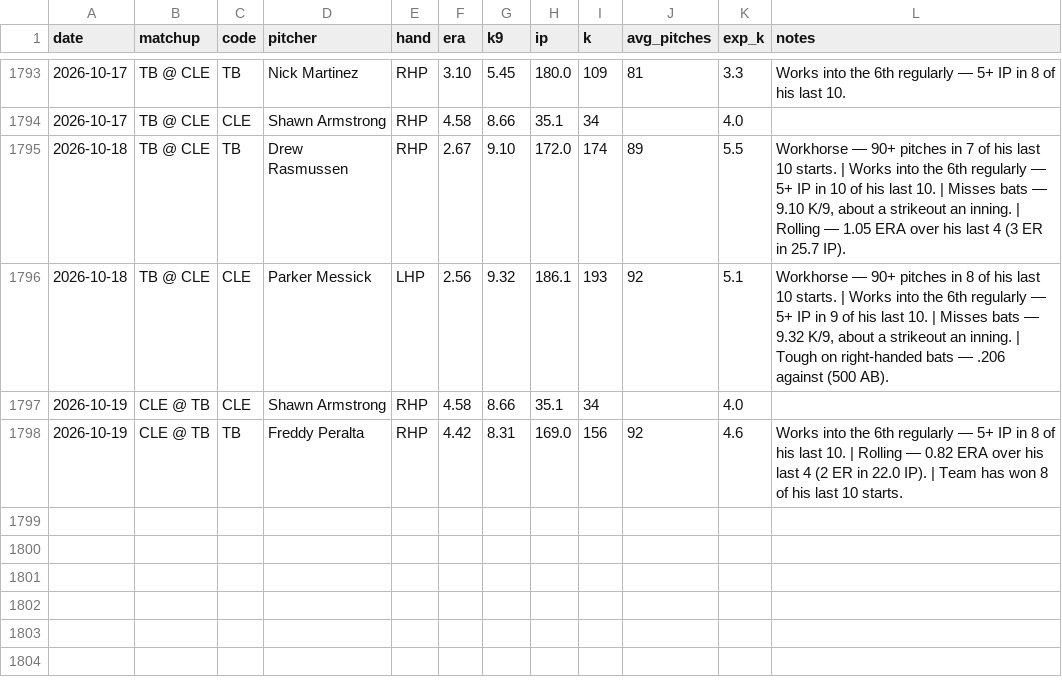
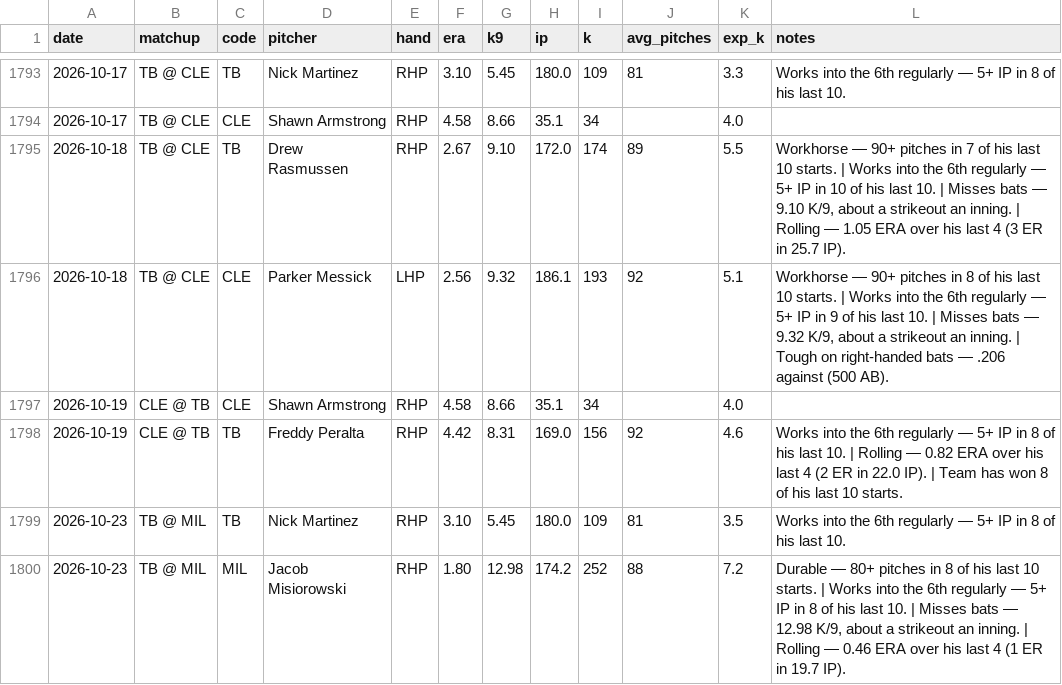
Before and after one commit to edwardk38/mlbstrikeouts, a CSV file: mlb_previews.csv, drawn as a sheet; only a part is shown, gaps mark what is left out.

```diff
--- a/mlb_previews.csv
+++ b/mlb_previews.csv
@@ -1798 +1798,3 @@ date,matchup,code,pitcher,hand,era,k9,ip,k,avg_pitches,exp_k,notes
 2026-10-19,CLE @ TB,TB,Freddy Peralta,RHP,4.42,8.31,169.0,156,92,4.6,Works into the 6th regularly — 5+ IP in 8 of his last 10. | Rolling — 0.82 ERA over his last 4 (2 ER in 22.0 IP). | Team has won 8 of his last 10 starts.
+2026-10-23,TB @ MIL,TB,Nick Martinez,RHP,3.10,5.45,180.0,109,81,3.5,Works into the 6th regularly — 5+ IP in 8 of his last 10.
+2026-10-23,TB @ MIL,MIL,Jacob Misiorowski,RHP,1.80,12.98,174.2,252,88,7.2,"Durable — 80+ pitches in 8 of his last 10 starts. | Works into the 6th regularly — 5+ IP in 8 of his last 10. | Misses bats — 12.98 K/9, about a strikeout an inning. | Rolling — 0.46 ERA over his last 4 (1 ER in 19.7 IP)."
```
Also changed, not shown: 1 other file.
